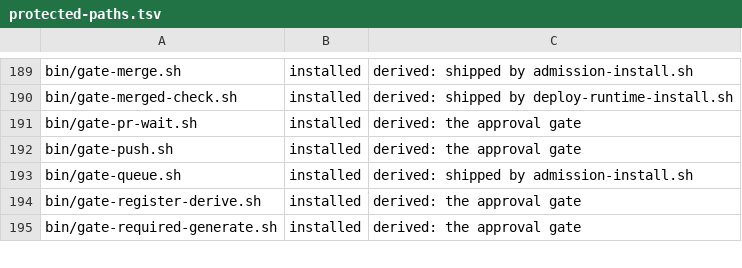
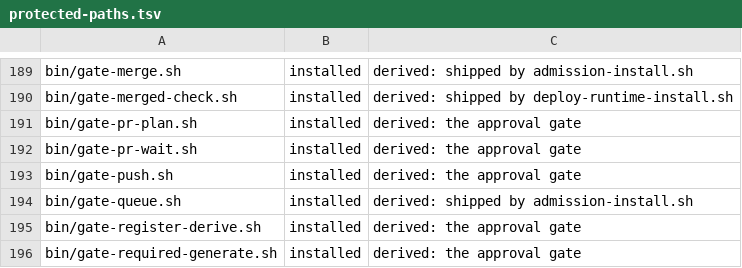
Before and after one commit to VytCepas/harbor-core, a TSV file: .agents/protected-paths.tsv, drawn as a sheet; only a part is shown, gaps mark what is left out.

```diff
--- a/.agents/protected-paths.tsv
+++ b/.agents/protected-paths.tsv
@@ -190,2 +190,3 @@ bin/gate-merge.sh	installed	derived: shipped by admission-install.sh
 bin/gate-merged-check.sh	installed	derived: shipped by deploy-runtime-install.sh
+bin/gate-pr-plan.sh	installed	derived: the approval gate
 bin/gate-pr-wait.sh	installed	derived: the approval gate
```
Also changed, not shown: 11 other files.
